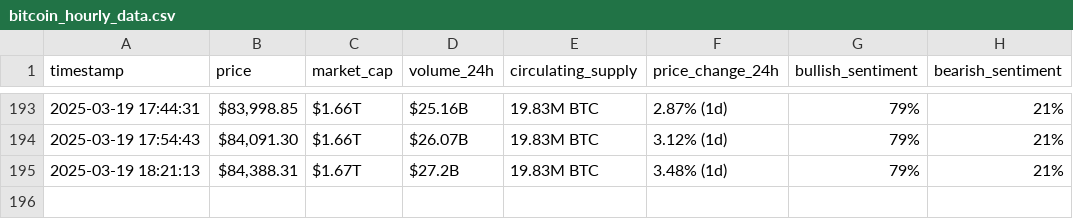
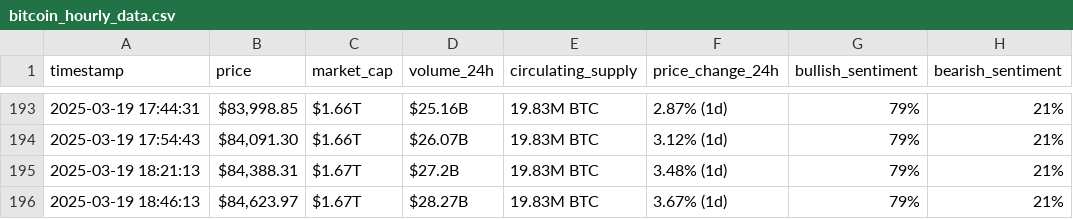
Before and after one commit to danad1821/webscraping-automation, a CSV file: bitcoin_hourly_data.csv, drawn as a sheet; only a part is shown, gaps mark what is left out; the diff names each change by its address in the sheet, - before the commit and + after, or states it on an @@ line.

```diff
--- a/bitcoin_hourly_data.csv
+++ b/bitcoin_hourly_data.csv
+row 196: 2025-03-19 18:46:13 | $84,623.97 | $1.67T | $28.27B | 19.83M BTC | 3.67% (1d) | 79% | 21%
```
